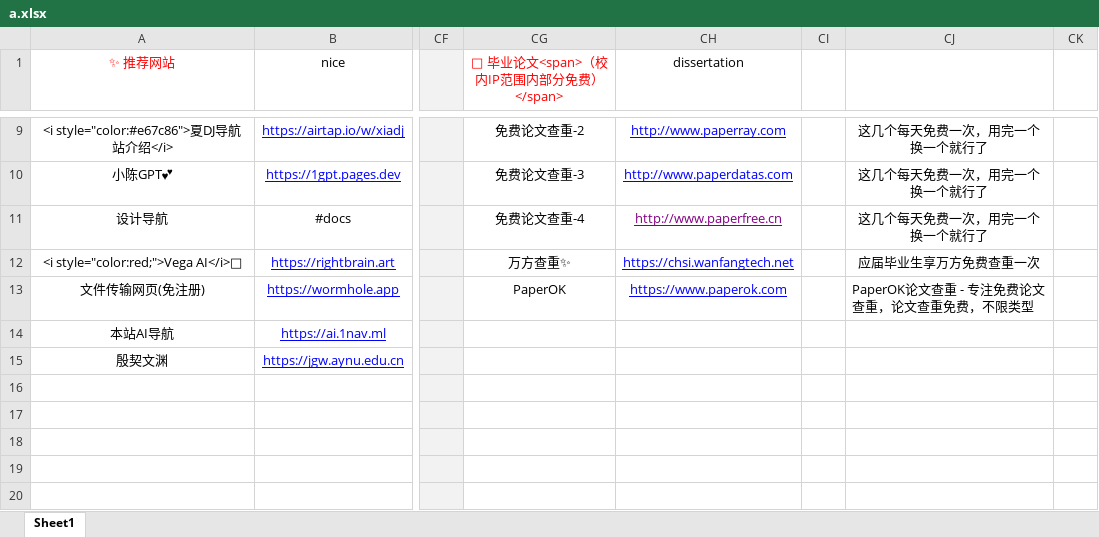
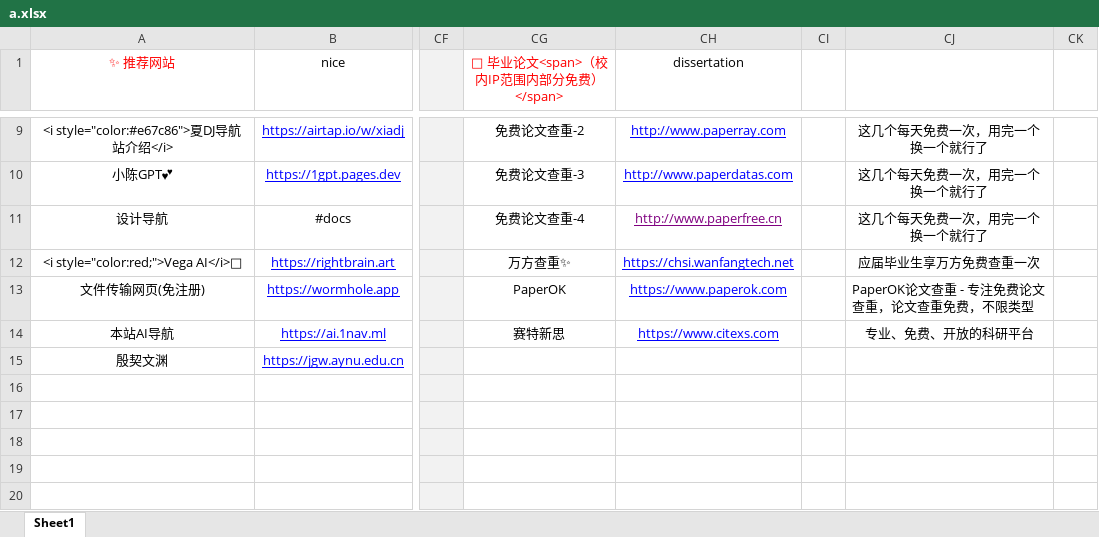
Before and after one commit to xiaolongmr/dh, an Excel workbook: a.xlsx, sheet Sheet1, drawn as a sheet; only a part is shown, gaps mark what is left out; values as stored, in another font and other column widths than the file's, no borders; the diff names each change by its address in the sheet, - before the commit and + after, or states it on an @@ line.

Commit message:
Add files via upload

```diff
--- a/a.xlsx (sheet Sheet1)
+++ b/a.xlsx (sheet Sheet1)
-CG14 (💯 毕业论文<span>（校内IP范围内部分免费）</span>): (empty)
+CG14 (💯 毕业论文<span>（校内IP范围内部分免费）</span>): 赛特新思
-CH14 (dissertation): (empty)
+CH14 (dissertation): https://www.citexs.com
-CJ14: (empty)
+CJ14: 专业、免费、开放的科研平台
```
